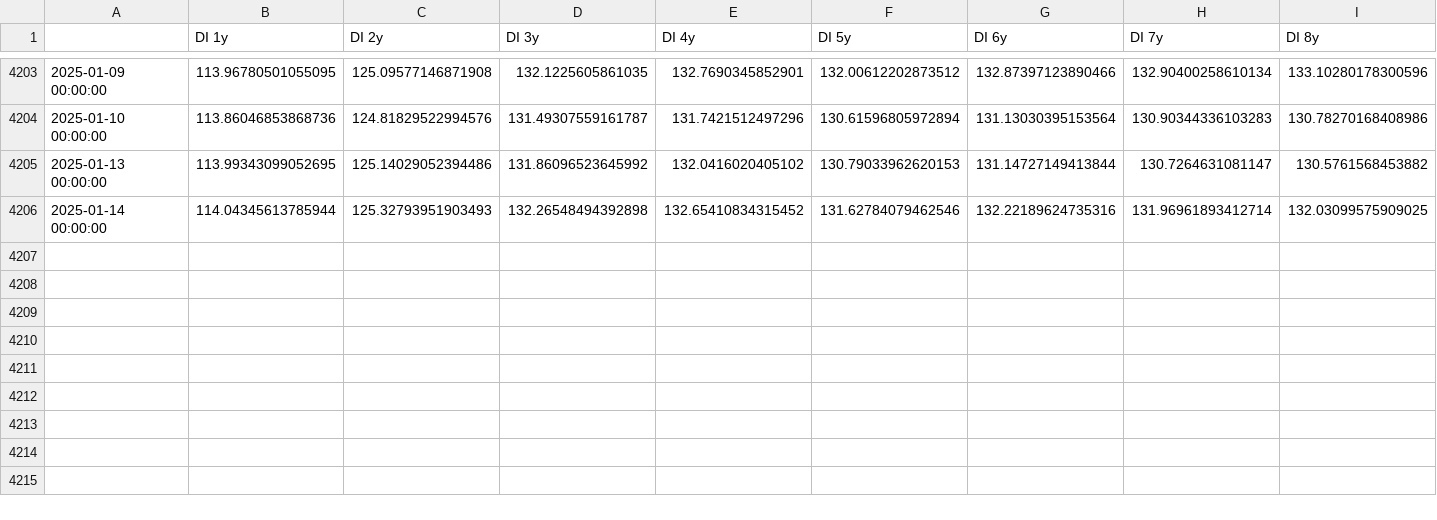
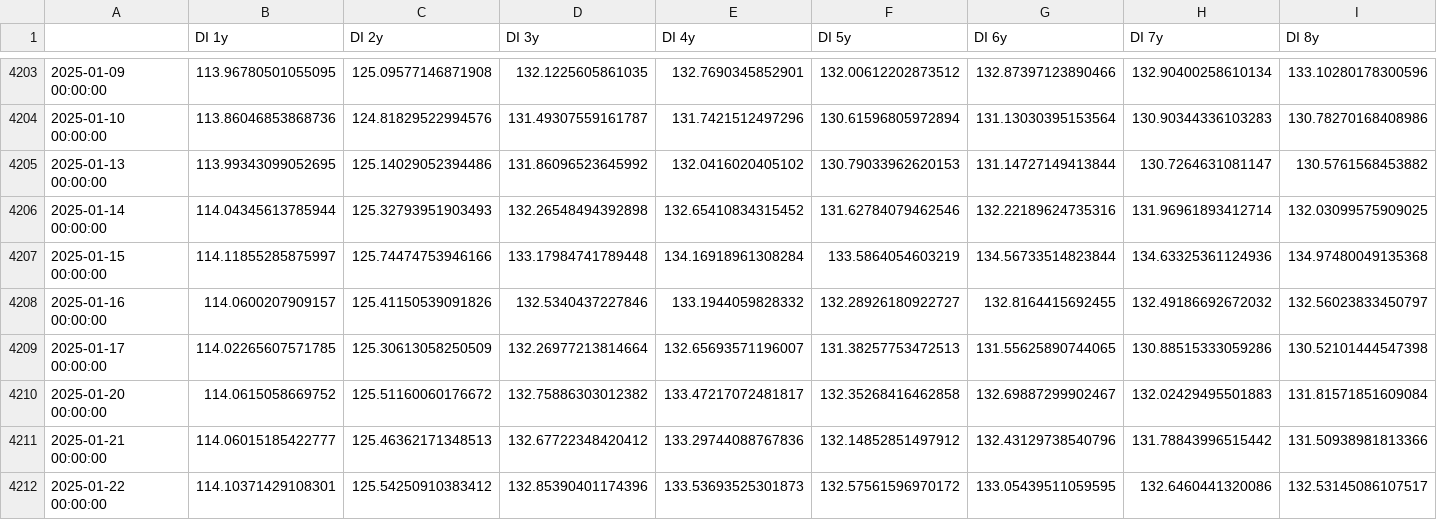
Before and after one commit to gusamarante/pyaa, a CSV file: data/data_output/trackers_di1.csv, drawn as a sheet; only a part is shown, gaps mark what is left out; rows hold the shown columns only; the diff names each change by its address in the sheet, - before the commit and + after, or states it on an @@ line.

Commit message:
update data

```diff
--- a/data/data_output/trackers_di1.csv
+++ b/data/data_output/trackers_di1.csv
+row 4207: 2025-01-15 00:00:00 | 114.11855285875997 | 125.74474753946166 | 133.17984741789448 | 134.16918961308284 | 133.5864054603219 | 134.56733514823844 | 134.63325361124936 | 134.97480049135368
+row 4208: 2025-01-16 00:00:00 | 114.0600207909157 | 125.41150539091826 | 132.5340437227846 | 133.1944059828332 | 132.28926180922727 | 132.8164415692455 | 132.49186692672032 | 132.56023833450797
+row 4209: 2025-01-17 00:00:00 | 114.02265607571785 | 125.30613058250509 | 132.26977213814664 | 132.65693571196007 | 131.38257753472513 | 131.55625890744065 | 130.88515333059286 | 130.52101444547398
+row 4210: 2025-01-20 00:00:00 | 114.0615058669752 | 125.51160060176672 | 132.75886303012382 | 133.47217072481817 | 132.35268416462858 | 132.69887299902467 | 132.02429495501883 | 131.81571851609084
+row 4211: 2025-01-21 00:00:00 | 114.06015185422777 | 125.46362171348513 | 132.67722348420412 | 133.29744088767836 | 132.14852851497912 | 132.43129738540796 | 131.78843996515442 | 131.50938981813366
+row 4212: 2025-01-22 00:00:00 | 114.10371429108301 | 125.54250910383412 | 132.85390401174396 | 133.53693525301873 | 132.57561596970172 | 133.05439511059595 | 132.6460441320086 | 132.53145086107517
```
Also changed, not shown: 3 other files.
